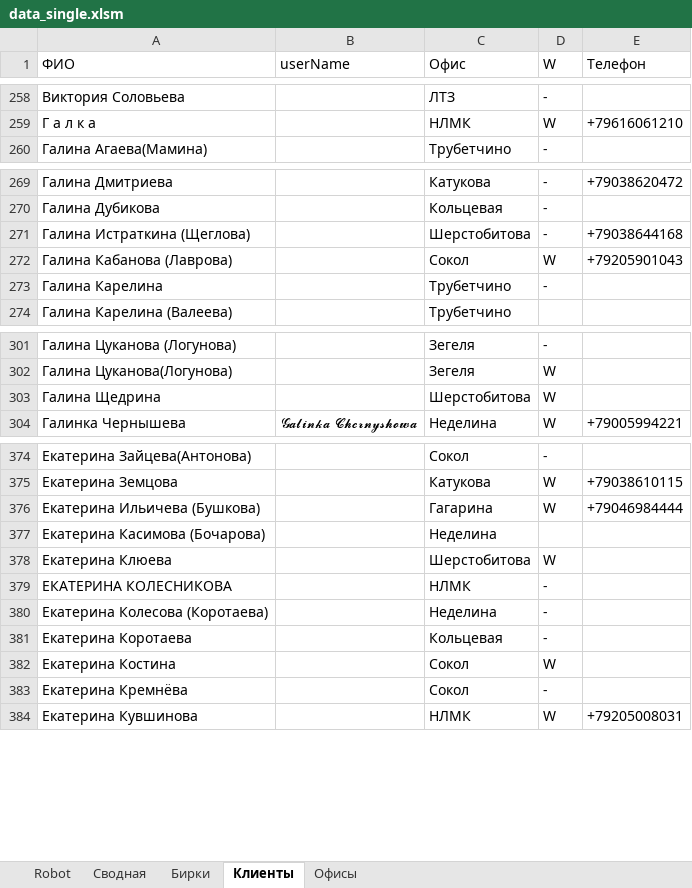
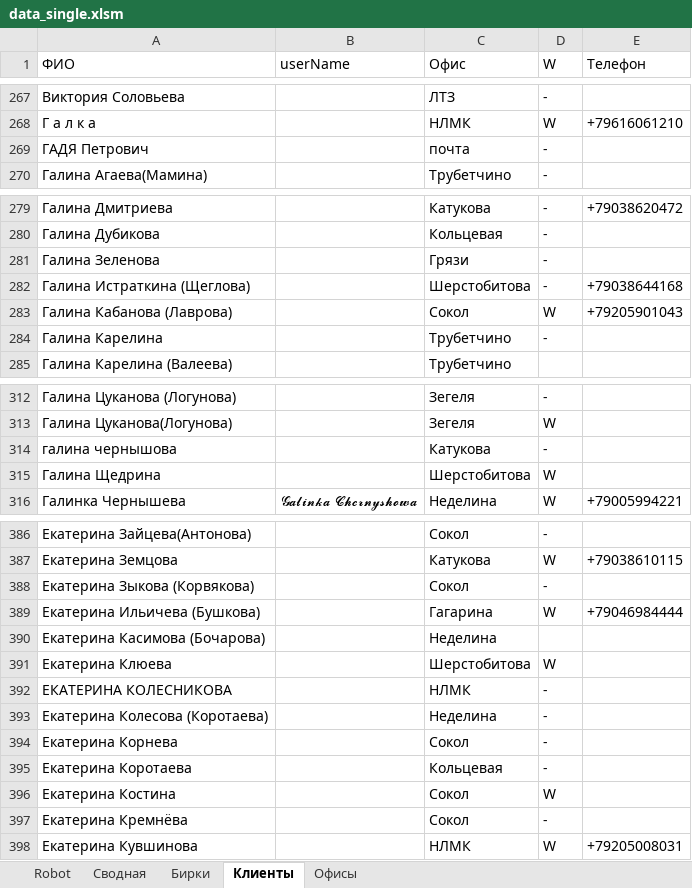
Before and after one commit to Rishat-S/reseller-site-scanner, an Excel workbook: src/main/resources/data/data_single.xlsm, sheet Клиенты, drawn as a sheet; only a part is shown, gaps mark what is left out; values as stored, in another font and other column widths than the file's, no borders; table styles not drawn; the diff covers the shown part only; the diff names each change by its address in the sheet, - before the commit and + after, or states it on an @@ line.

```diff
--- a/src/main/resources/data/data_single.xlsm (sheet Клиенты)
+++ b/src/main/resources/data/data_single.xlsm (sheet Клиенты)
+row 269: ГАДЯ Петрович |  | почта | -
+row 281: Галина Зеленова |  | Грязи | -
+row 314: галина чернышова |  | Катукова | -
+row 388: Екатерина Зыкова (Корвякова) |  | Сокол | -
+row 394: Екатерина Корнева |  | Сокол | -
```
Also changed, not shown: 31 added rows elsewhere in this sheet.
